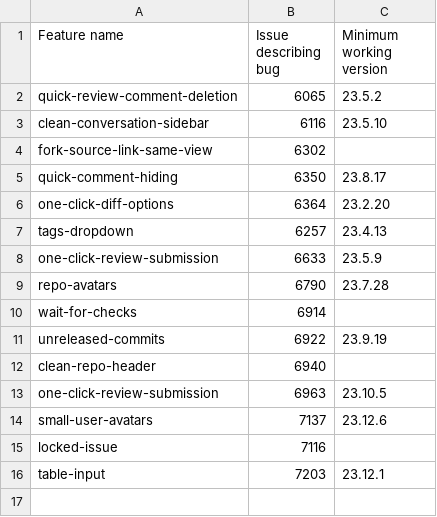
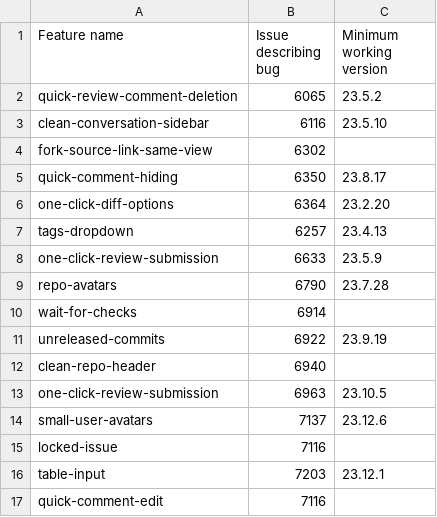
Before and after one commit to refined-github/yolo, a CSV file: broken-features.csv, drawn as a sheet.

Commit message:
Disable `quick-comment-edit`
Due to https://github.com/refined-github/refined-github/issues/7116

```diff
--- a/broken-features.csv
+++ b/broken-features.csv
@@ -16 +16,2 @@ locked-issue,7116,
 table-input,7203,23.12.1
+quick-comment-edit,7116,
```
